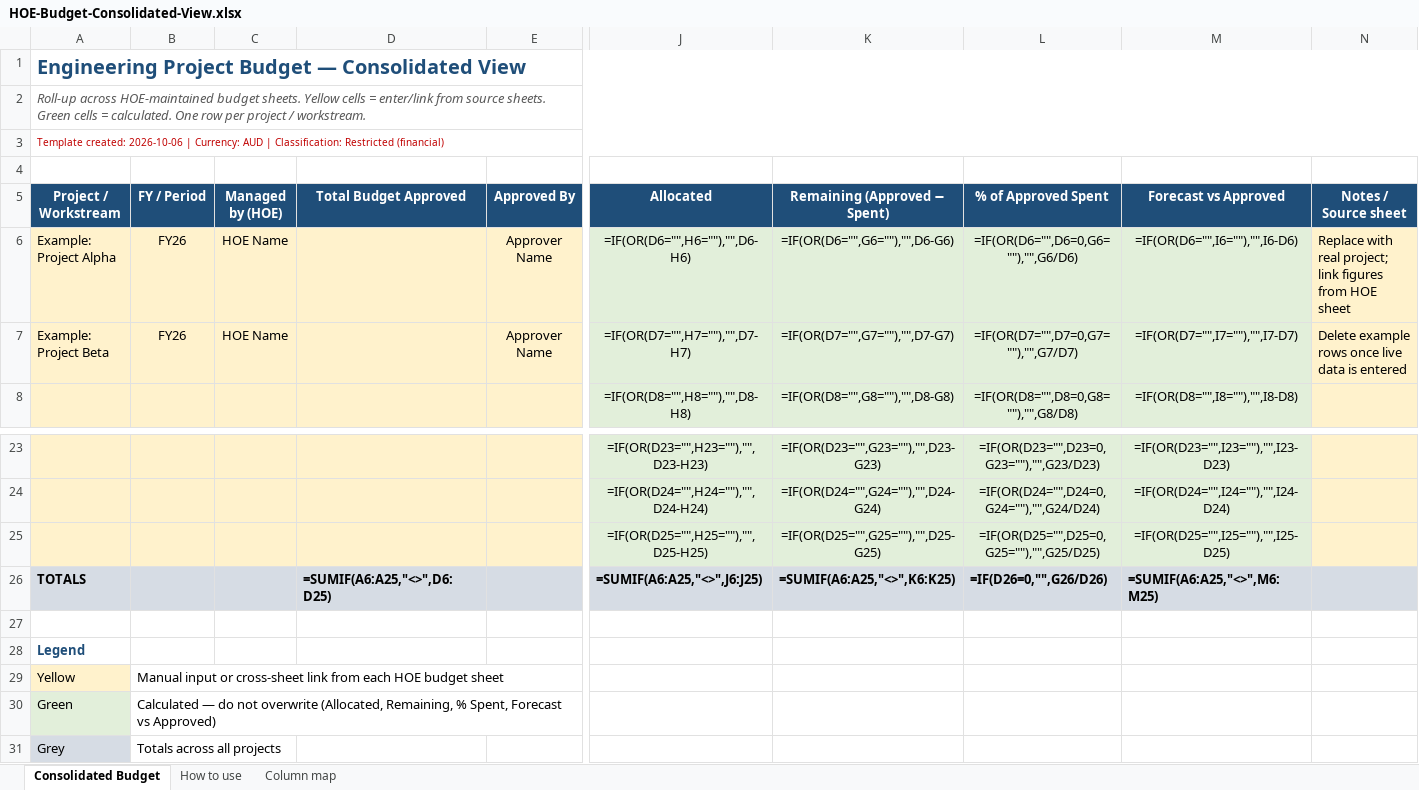
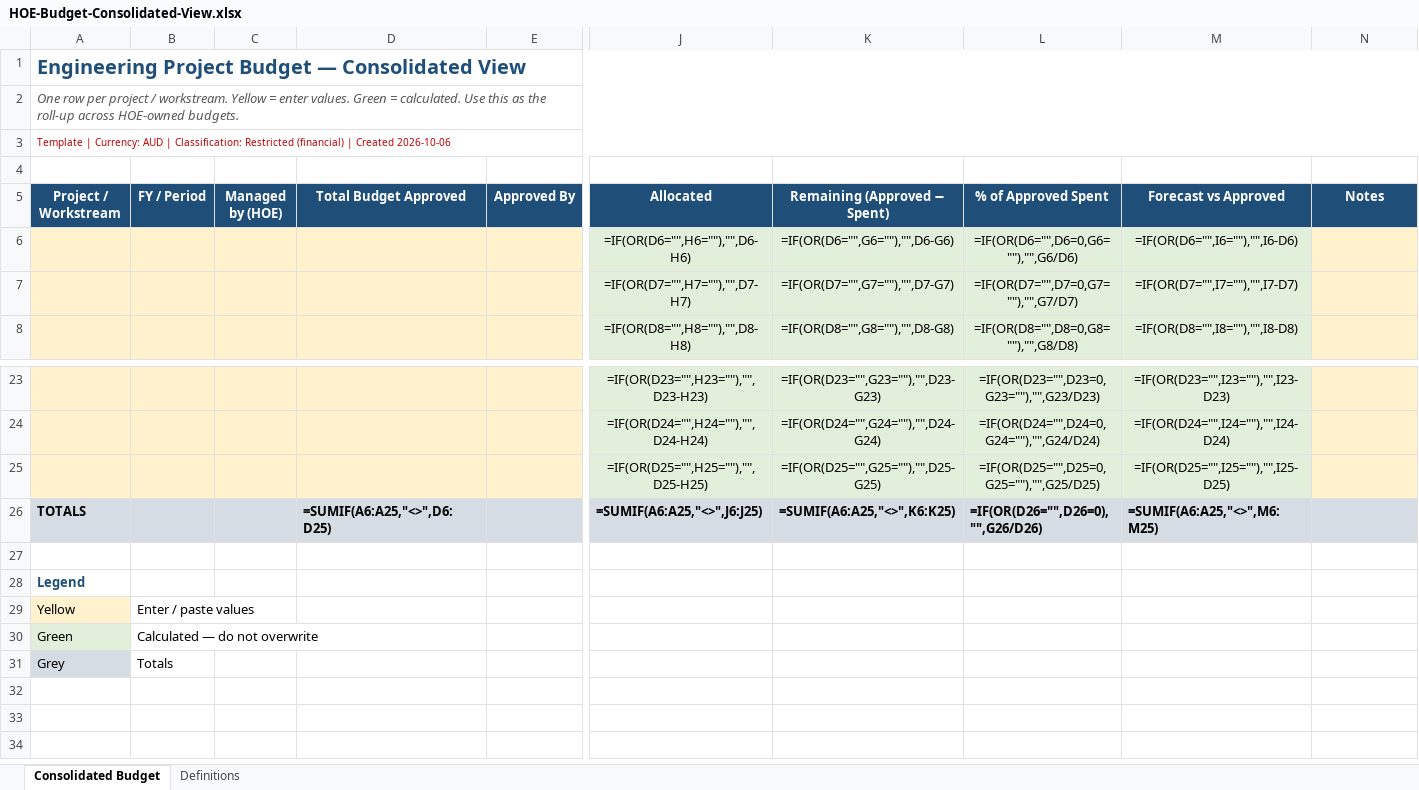
Before and after one commit to rcgayatri/GODIGI, an Excel workbook: budget-tools/HOE-Budget-Consolidated-View.xlsx, sheet Consolidated Budget, drawn as a sheet; only a part is shown, gaps mark what is left out; values as stored, in another font and other column widths than the file's, no borders; formulas without a stored value are shown as written; conditional formats not drawn; removed rows and columns are numbered as before the commit, all else as after; rows hold the shown columns only; the diff names each change by its address in the sheet, - before the commit and + after, or states it on an @@ line.

```diff
--- a/budget-tools/HOE-Budget-Consolidated-View.xlsx (sheet Consolidated Budget)
+++ b/budget-tools/HOE-Budget-Consolidated-View.xlsx (sheet Consolidated Budget)
-sheet tab: How to use
+sheet tab: Definitions
-sheet tab: Column map
-A2 (Project / Workstream): Roll-up across HOE-maintained budget sheets. Yellow cells = enter/link from source sheets. Green cells = calculated. One row per project / workstream.
+A2 (Project / Workstream): One row per project / workstream. Yellow = enter values. Green = calculated. Use this as the roll-up across HOE-owned budgets.
-A3 (Project / Workstream): Template created: 2026-10-06 | Currency: AUD | Classification: Restricted (financial)
+A3 (Project / Workstream): Template | Currency: AUD | Classification: Restricted (financial) | Created 2026-10-06
-N5: Notes / Source sheet
+N5: Notes
-row 6: Example: Project Alpha | FY26 | HOE Name |  | Approver Name | =IF(OR(D6="",H6=""),"",D6-H6) | =IF(OR(D6="",G6=""),"",D6-G6) | =IF(OR(D6="",D6=0,G6=""),"",G6/D6) | =IF(OR(D6="",I6=""),"",I6-D6) | Replace with real project; link figures from HOE sheet
-row 7: Example: Project Beta | FY26 | HOE Name |  | Approver Name | =IF(OR(D7="",H7=""),"",D7-H7) | =IF(OR(D7="",G7=""),"",D7-G7) | =IF(OR(D7="",D7=0,G7=""),"",G7/D7) | =IF(OR(D7="",I7=""),"",I7-D7) | Delete example rows once live data is entered
+row 6:  |  |  |  |  | =IF(OR(D6="",H6=""),"",D6-H6) | =IF(OR(D6="",G6=""),"",D6-G6) | =IF(OR(D6="",D6=0,G6=""),"",G6/D6) | =IF(OR(D6="",I6=""),"",I6-D6)
+row 7:  |  |  |  |  | =IF(OR(D7="",H7=""),"",D7-H7) | =IF(OR(D7="",G7=""),"",D7-G7) | =IF(OR(D7="",D7=0,G7=""),"",G7/D7) | =IF(OR(D7="",I7=""),"",I7-D7)
-L26 (% of Approved Spent): =IF(D26=0,"",G26/D26)
+L26 (% of Approved Spent): =IF(OR(D26="",D26=0),"",G26/D26)
-B29 (FY / Period): Manual input or cross-sheet link from each HOE budget sheet
+B29 (FY / Period): Enter / paste values
-B30 (FY / Period): …not overwrite (Allocated, Remaining, % Spent, Forecast vs Approved)
+B30 (FY / Period): …not overwrite
-B31 (FY / Period): Totals across all projects
+B31 (FY / Period): Totals
```
Also changed, not shown: sheet Definitions.
